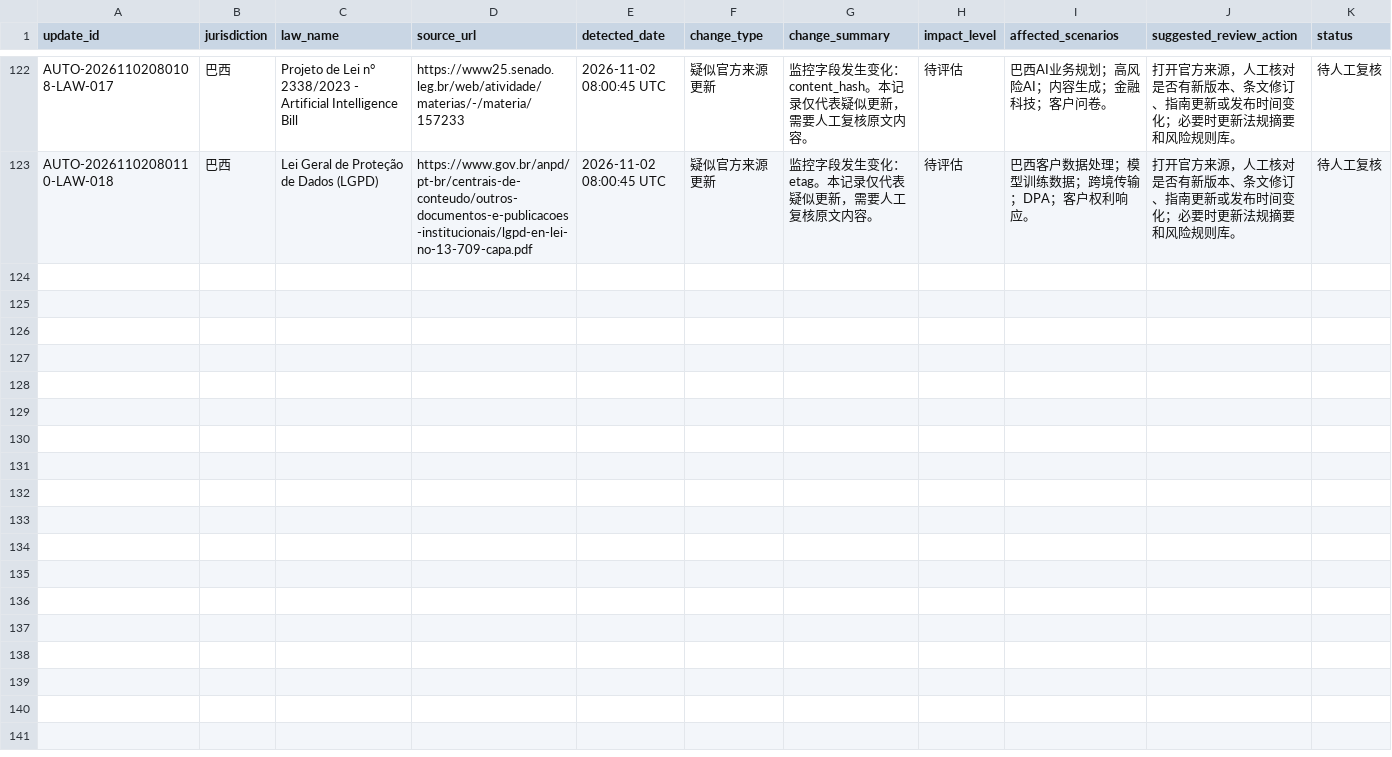
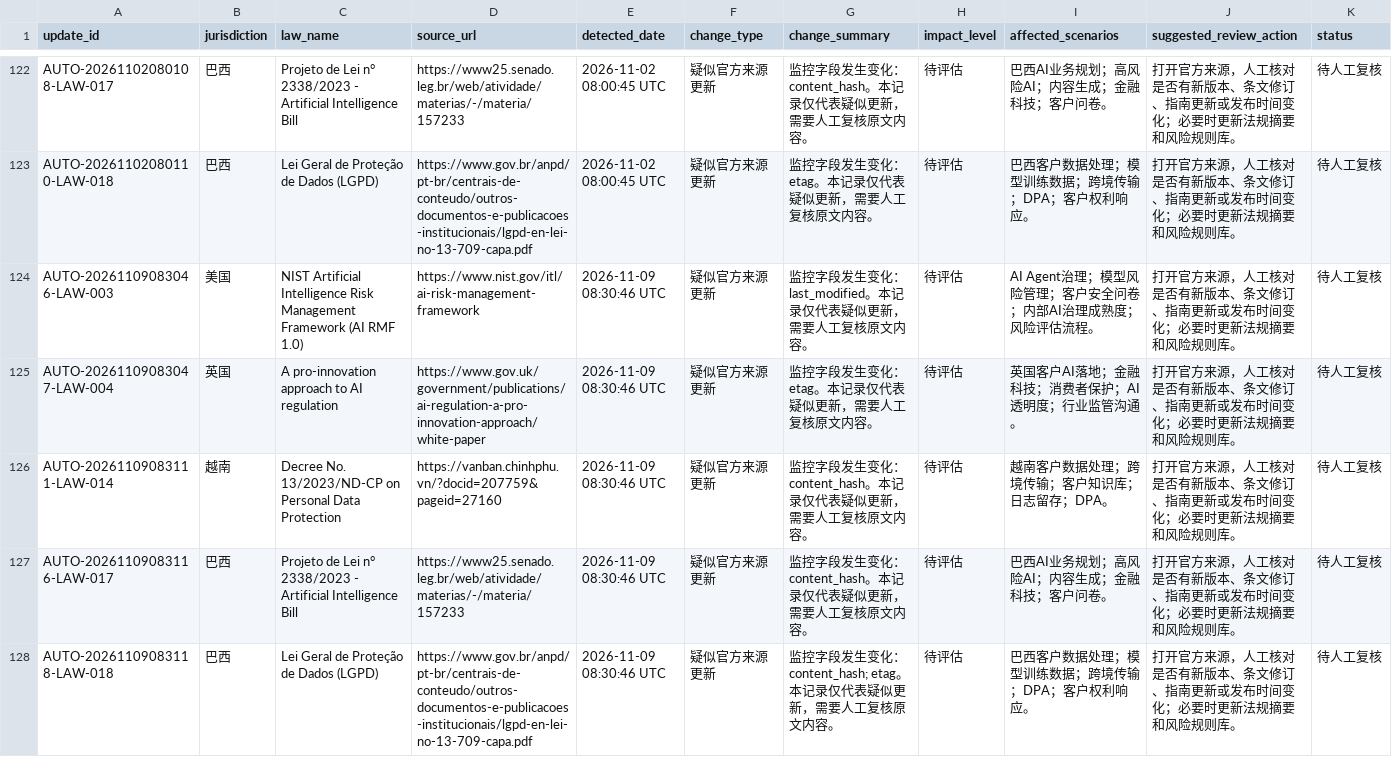
Before and after one commit to MRJJ1023/ai-oversea-compliance-assistant, a CSV file: data/law_update_log.csv, drawn as a sheet; only a part is shown, gaps mark what is left out.

```diff
--- a/data/law_update_log.csv
+++ b/data/law_update_log.csv
@@ -123 +123,6 @@ AUTO-20261102080108-LAW-017,巴西,Projeto de Lei n° 2338/2023 - Artificial Int
 AUTO-20261102080110-LAW-018,巴西,Lei Geral de Proteção de Dados (LGPD),https://www.gov.br/anpd/pt-br/centrais-de-conteudo/outros-documentos-e-publicacoes-institucionais/lgpd-en-lei-no-13-709-capa.pdf,2026-11-02 08:00:45 UTC,疑似官方来源更新,监控字段发生变化：etag。本记录仅代表疑似更新，需要人工复核原文内容。,待评估,巴西客户数据处理；模型训练数据；跨境传输；DPA；客户权利响应。,打开官方来源，人工核对是否有新版本、条文修订、指南更新或发布时间变化；必要时更新法规摘要和风险规则库。,待人工复核
+AUTO-20261109083046-LAW-003,美国,NIST Artificial Intelligence Risk Management Framework (AI RMF 1.0),https://www.nist.gov/itl/ai-risk-management-framework,2026-11-09 08:30:46 UTC,疑似官方来源更新,监控字段发生变化：last_modified。本记录仅代表疑似更新，需要人工复核原文内容。,待评估,AI Agent治理；模型风险管理；客户安全问卷；内部AI治理成熟度；风险评估流程。,打开官方来源，人工核对是否有新版本、条文修订、指南更新或发布时间变化；必要时更新法规摘要和风险规则库。,待人工复核
+AUTO-20261109083047-LAW-004,英国,A pro-innovation approach to AI regulation,https://www.gov.uk/government/publications/ai-regulation-a-pro-innovation-approach/white-paper,2026-11-09 08:30:46 UTC,疑似官方来源更新,监控字段发生变化：etag。本记录仅代表疑似更新，需要人工复核原文内容。,待评估,英国客户AI落地；金融科技；消费者保护；AI透明度；行业监管沟通。,打开官方来源，人工核对是否有新版本、条文修订、指南更新或发布时间变化；必要时更新法规摘要和风险规则库。,待人工复核
+AUTO-20261109083111-LAW-014,越南,Decree No. 13/2023/ND-CP on Personal Data Protection,https://vanban.chinhphu.vn/?docid=207759&pageid=27160,2026-11-09 08:30:46 UTC,疑似官方来源更新,监控字段发生变化：content_hash。本记录仅代表疑似更新，需要人工复核原文内容。,待评估,越南客户数据处理；跨境传输；客户知识库；日志留存；DPA。,打开官方来源，人工核对是否有新版本、条文修订、指南更新或发布时间变化；必要时更新法规摘要和风险规则库。,待人工复核
+AUTO-20261109083116-LAW-017,巴西,Projeto de Lei n° 2338/2023 - Artificial Intelligence Bill,https://www25.senado.leg.br/web/atividade/materias/-/materia/157233,2026-11-09 08:30:46 UTC,疑似官方来源更新,监控字段发生变化：content_hash。本记录仅代表疑似更新，需要人工复核原文内容。,待评估,巴西AI业务规划；高风险AI；内容生成；金融科技；客户问卷。,打开官方来源，人工核对是否有新版本、条文修订、指南更新或发布时间变化；必要时更新法规摘要和风险规则库。,待人工复核
+AUTO-20261109083118-LAW-018,巴西,Lei Geral de Proteção de Dados (LGPD),https://www.gov.br/anpd/pt-br/centrais-de-conteudo/outros-documentos-e-publicacoes-institucionais/lgpd-en-lei-no-13-709-capa.pdf,2026-11-09 08:30:46 UTC,疑似官方来源更新,监控字段发生变化：content_hash; etag。本记录仅代表疑似更新，需要人工复核原文内容。,待评估,巴西客户数据处理；模型训练数据；跨境传输；DPA；客户权利响应。,打开官方来源，人工核对是否有新版本、条文修订、指南更新或发布时间变化；必要时更新法规摘要和风险规则库。,待人工复核
```
Also changed, not shown: data/law_monitor_snapshot.csv.
